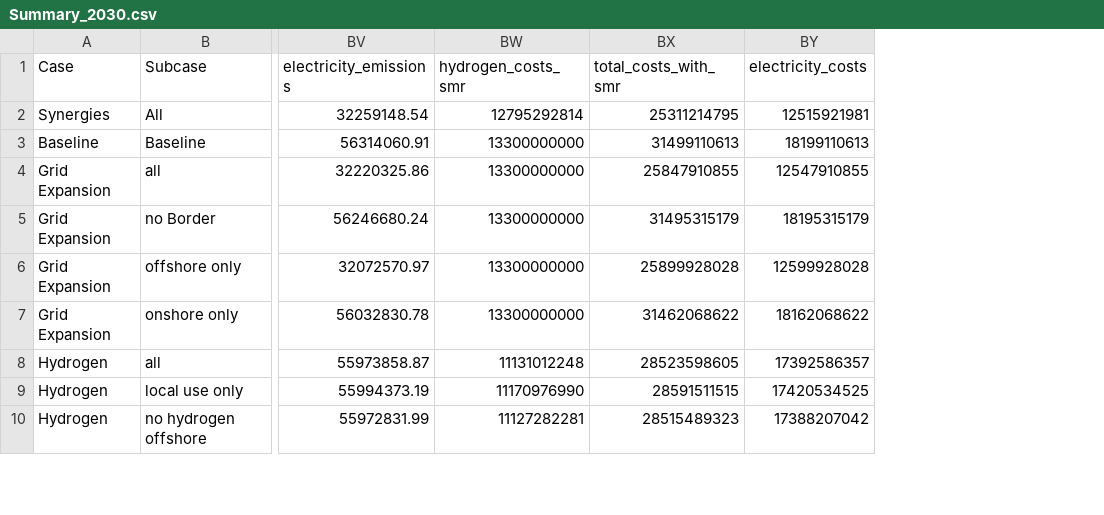
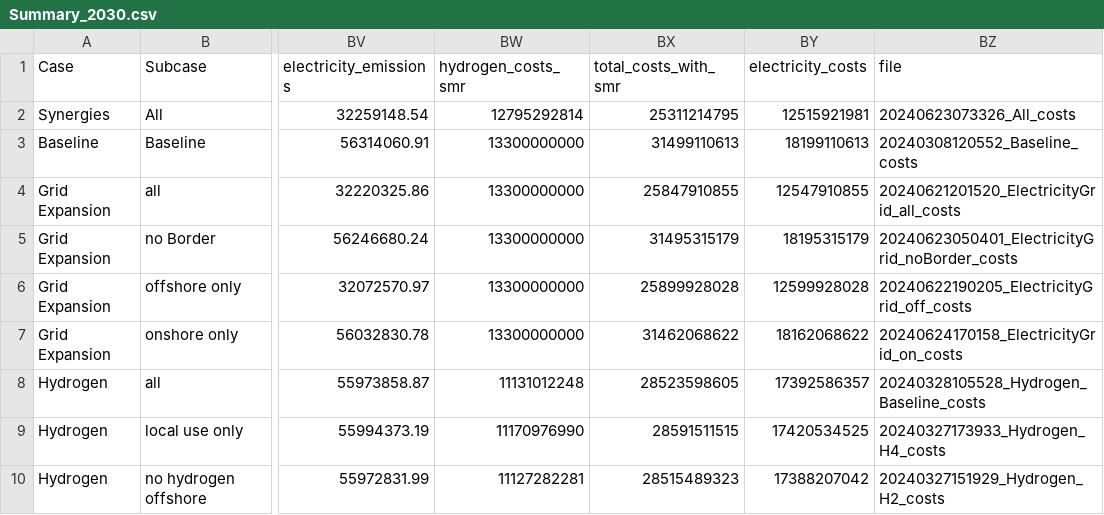
Before and after one commit to UU-ER/Key-Infrastructure-North-Sea-Visualization, a CSV file: data/Summary_2030.csv, drawn as a sheet; only a part is shown, gaps mark what is left out; the diff names each change by its address in the sheet, - before the commit and + after, or states it on an @@ line.

```diff
--- a/data/Summary_2030.csv
+++ b/data/Summary_2030.csv
+column BZ (file), rows 2-10: 20240623073326_All_costs | 20240308120552_Baseline_costs | 20240621201520_ElectricityGrid_all_costs | 20240623050401_ElectricityGrid_noBorder_costs | 20240622190205_ElectricityGrid_off_costs | 20240624170158_ElectricityGrid_on_costs | 20240328105528_Hydrogen_Baseline_costs | 20240327173933_Hydrogen_H4_costs | 20240327151929_Hydrogen_H2_costs
```
Also changed, not shown: data/Summary_2040.csv, 6 other files.
